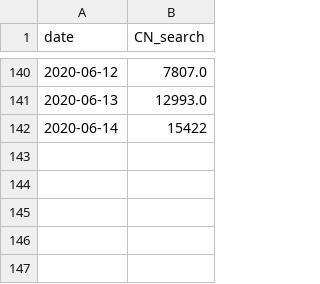
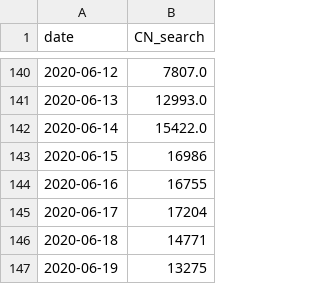
Before and after one commit to alanalien/covid_19_circumstantial_evidences, a CSV file: data_get/alt_data_sources/baidu_trend_num.csv, drawn as a sheet; only a part is shown, gaps mark what is left out.

```diff
--- a/data_get/alt_data_sources/baidu_trend_num.csv
+++ b/data_get/alt_data_sources/baidu_trend_num.csv
@@ -141,2 +141,7 @@ date,CN_search
 2020-06-13,12993.0
-2020-06-14,15422
+2020-06-14,15422.0
+2020-06-15,16986
+2020-06-16,16755
+2020-06-17,17204
+2020-06-18,14771
+2020-06-19,13275
```
Also changed, not shown: data/confirmed.csv, data/death.csv, 9 other files.
